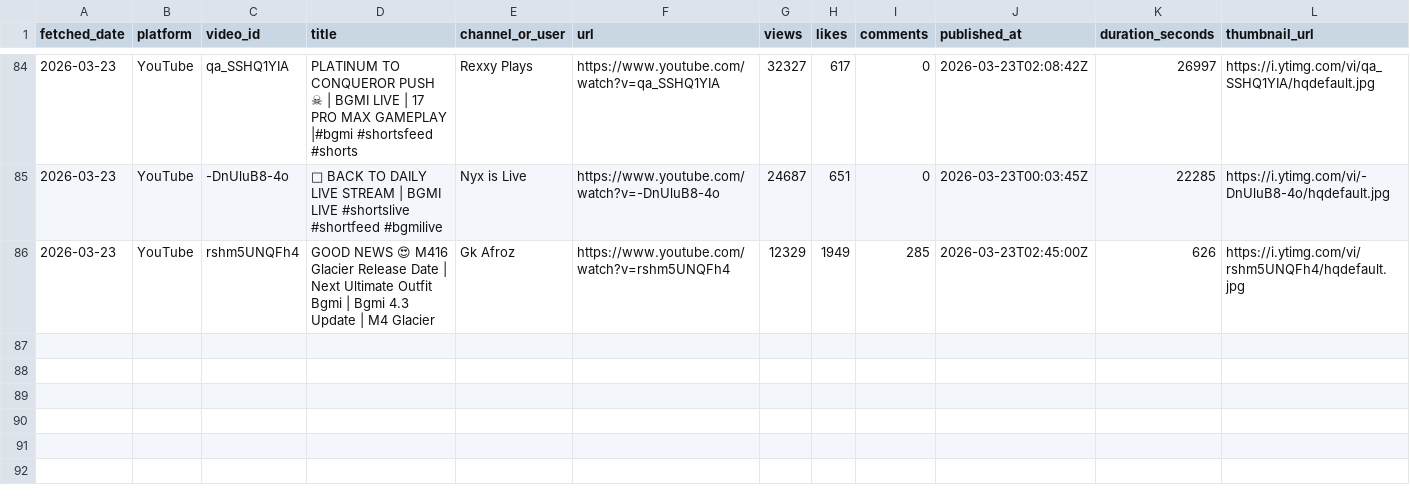
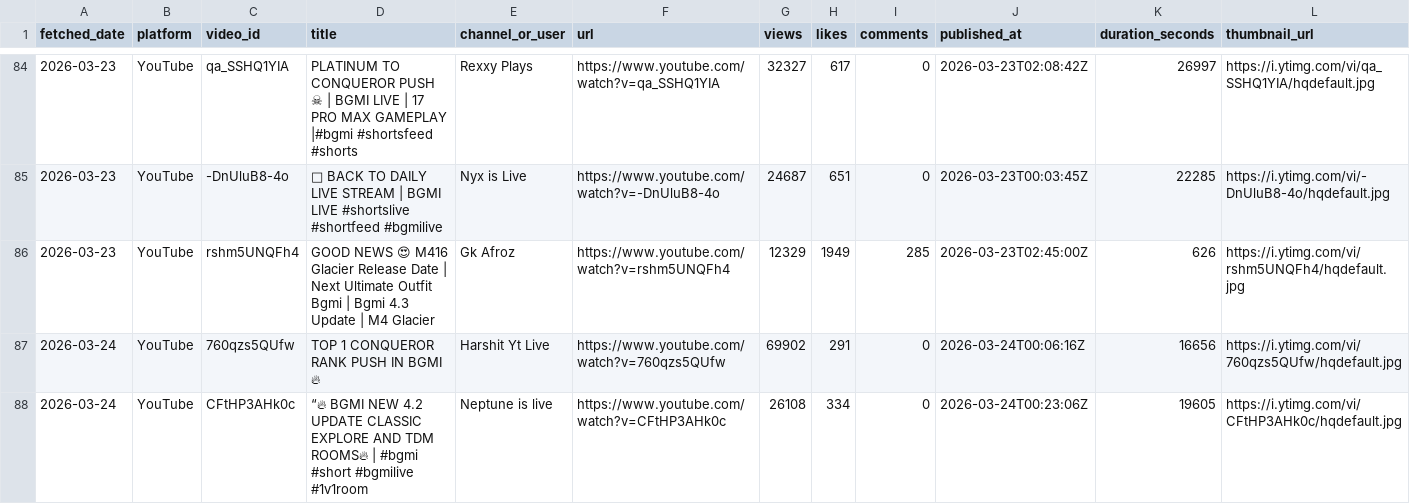
Before and after one commit to anon-murgi/bgmi-fetcher, a CSV file: data/bgmi_videos.csv, drawn as a sheet; only a part is shown, gaps mark what is left out; rows hold the shown columns only; the diff names each change by its address in the sheet, - before the commit and + after, or states it on an @@ line.

```diff
--- a/data/bgmi_videos.csv
+++ b/data/bgmi_videos.csv
+row 87: 2026-03-24 | YouTube | 760qzs5QUfw | TOP 1 CONQUEROR RANK PUSH IN BGMI 🔥 | Harshit Yt Live | https://www.youtube.com/watch?v=760qzs5QUfw | 69902 | 291 | 0 | 2026-03-24T00:06:16Z | 16656 | https://i.ytimg.com/vi/760qzs5QUfw/hqdefault.jpg
+row 88: 2026-03-24 | YouTube | CFtHP3AHk0c | “🔥 BGMI NEW 4.2 UPDATE CLASSIC EXPLORE AND TDM ROOMS🔥 | #bgmi #short #bgmilive #1v1room | Neptune is live | https://www.youtube.com/watch?v=CFtHP3AHk0c | 26108 | 334 | 0 | 2026-03-24T00:23:06Z | 19605 | https://i.ytimg.com/vi/CFtHP3AHk0c/hqdefault.jpg
```
Also changed, not shown: 1 other file.
